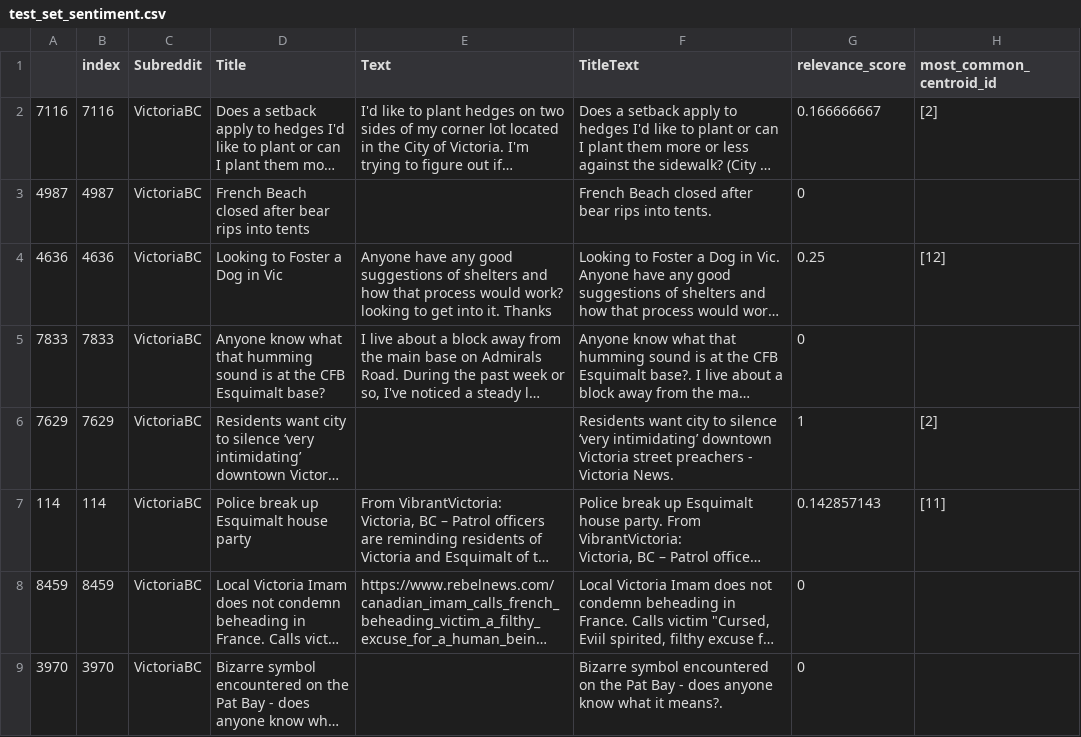
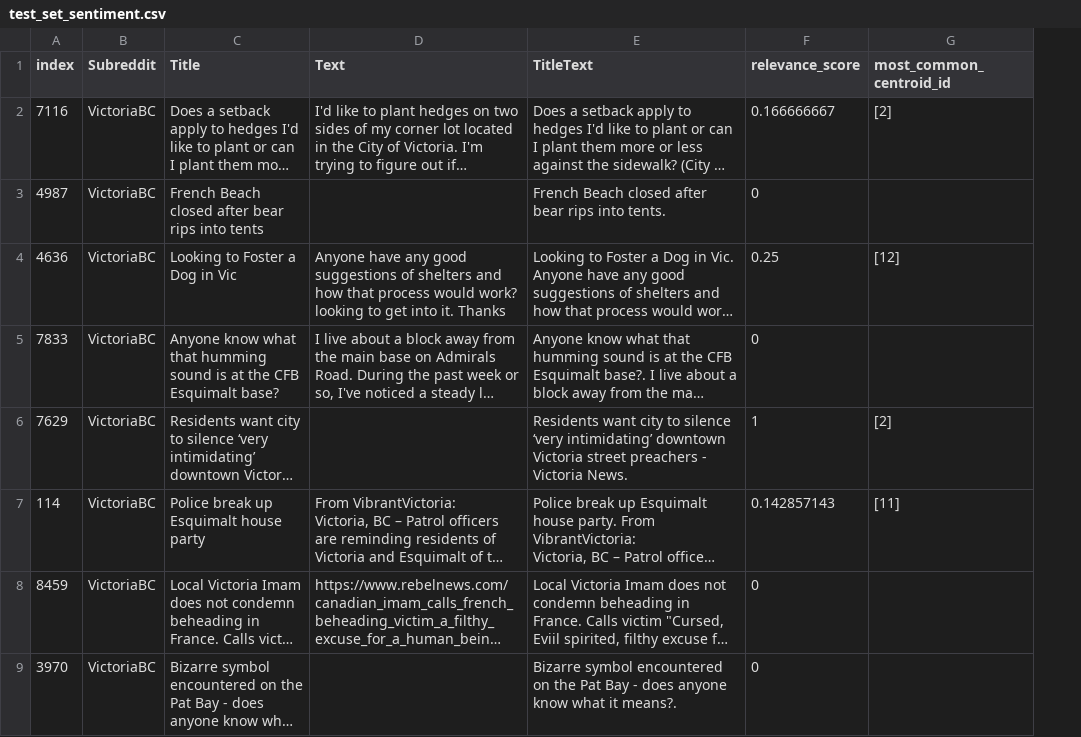
Before and after one commit to akshataupadhye/SWB-GVCEH-Phase3, a CSV file: Data/test_set_sentiment.csv, drawn as a sheet; only a part is shown; long unchanged cells end in …; the diff names each change by its address in the sheet, - before the commit and + after, or states it on an @@ line.

Commit message:
Update data

```diff
--- a/Data/test_set_sentiment.csv
+++ b/Data/test_set_sentiment.csv
-column A, rows 2-9: 7116 | 4987 | 4636 | 7833 | 7629 | 114 | 8459 | 3970
```
Also changed, not shown: Data/sample_set_sentiment.csv.
